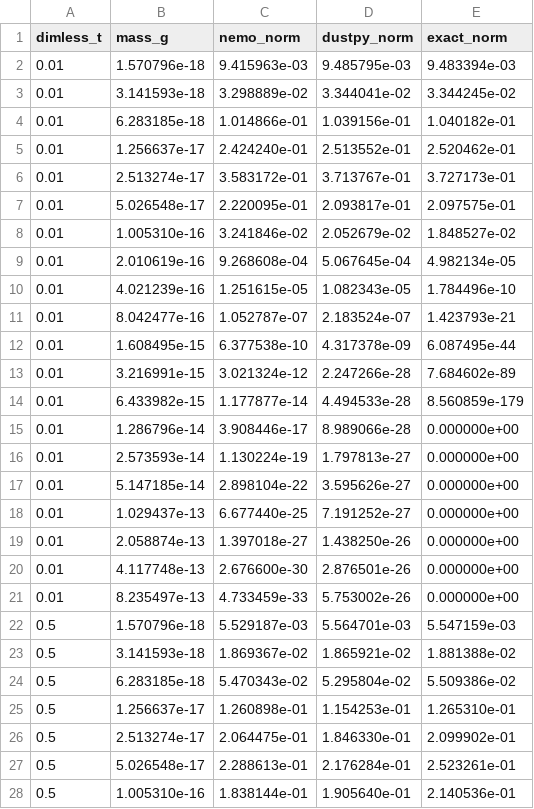
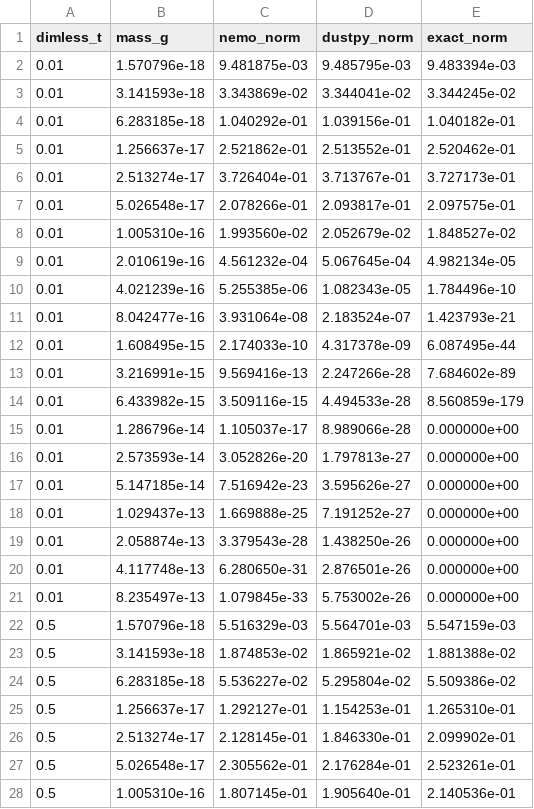
Before and after one commit to sachagavino/nemo, a TSV file: figures/coag_dustpy_data/compare_additive.tsv, drawn as a sheet; only a part is shown; the diff covers the shown part only.

```diff
--- a/figures/coag_dustpy_data/compare_additive.tsv
+++ b/figures/coag_dustpy_data/compare_additive.tsv
@@ -1,28 +1,28 @@
 dimless_t	mass_g	nemo_norm	dustpy_norm	exact_norm
-0.01	1.570796e-18	9.415963e-03	9.485795e-03	9.483394e-03
-0.01	3.141593e-18	3.298889e-02	3.344041e-02	3.344245e-02
-0.01	6.283185e-18	1.014866e-01	1.039156e-01	1.040182e-01
-0.01	1.256637e-17	2.424240e-01	2.513552e-01	2.520462e-01
-0.01	2.513274e-17	3.583172e-01	3.713767e-01	3.727173e-01
-0.01	5.026548e-17	2.220095e-01	2.093817e-01	2.097575e-01
-0.01	1.005310e-16	3.241846e-02	2.052679e-02	1.848527e-02
-0.01	2.010619e-16	9.268608e-04	5.067645e-04	4.982134e-05
-0.01	4.021239e-16	1.251615e-05	1.082343e-05	1.784496e-10
-0.01	8.042477e-16	1.052787e-07	2.183524e-07	1.423793e-21
-0.01	1.608495e-15	6.377538e-10	4.317378e-09	6.087495e-44
-0.01	3.216991e-15	3.021324e-12	2.247266e-28	7.684602e-89
-0.01	6.433982e-15	1.177877e-14	4.494533e-28	8.560859e-179
-0.01	1.286796e-14	3.908446e-17	8.989066e-28	0.000000e+00
-0.01	2.573593e-14	1.130224e-19	1.797813e-27	0.000000e+00
-0.01	5.147185e-14	2.898104e-22	3.595626e-27	0.000000e+00
-0.01	1.029437e-13	6.677440e-25	7.191252e-27	0.000000e+00
-0.01	2.058874e-13	1.397018e-27	1.438250e-26	0.000000e+00
-0.01	4.117748e-13	2.676600e-30	2.876501e-26	0.000000e+00
-0.01	8.235497e-13	4.733459e-33	5.753002e-26	0.000000e+00
-0.5	1.570796e-18	5.529187e-03	5.564701e-03	5.547159e-03
-0.5	3.141593e-18	1.869367e-02	1.865921e-02	1.881388e-02
-0.5	6.283185e-18	5.470343e-02	5.295804e-02	5.509386e-02
-0.5	1.256637e-17	1.260898e-01	1.154253e-01	1.265310e-01
-0.5	2.513274e-17	2.064475e-01	1.846330e-01	2.099902e-01
-0.5	5.026548e-17	2.288613e-01	2.176284e-01	2.523261e-01
-0.5	1.005310e-16	1.838144e-01	1.905640e-01	2.140536e-01
+0.01	1.570796e-18	9.481875e-03	9.485795e-03	9.483394e-03
+0.01	3.141593e-18	3.343869e-02	3.344041e-02	3.344245e-02
+0.01	6.283185e-18	1.040292e-01	1.039156e-01	1.040182e-01
+0.01	1.256637e-17	2.521862e-01	2.513552e-01	2.520462e-01
+0.01	2.513274e-17	3.726404e-01	3.713767e-01	3.727173e-01
+0.01	5.026548e-17	2.078266e-01	2.093817e-01	2.097575e-01
+0.01	1.005310e-16	1.993560e-02	2.052679e-02	1.848527e-02
+0.01	2.010619e-16	4.561232e-04	5.067645e-04	4.982134e-05
+0.01	4.021239e-16	5.255385e-06	1.082343e-05	1.784496e-10
+0.01	8.042477e-16	3.931064e-08	2.183524e-07	1.423793e-21
+0.01	1.608495e-15	2.174033e-10	4.317378e-09	6.087495e-44
+0.01	3.216991e-15	9.569416e-13	2.247266e-28	7.684602e-89
+0.01	6.433982e-15	3.509116e-15	4.494533e-28	8.560859e-179
+0.01	1.286796e-14	1.105037e-17	8.989066e-28	0.000000e+00
+0.01	2.573593e-14	3.052826e-20	1.797813e-27	0.000000e+00
+0.01	5.147185e-14	7.516942e-23	3.595626e-27	0.000000e+00
+0.01	1.029437e-13	1.669888e-25	7.191252e-27	0.000000e+00
+0.01	2.058874e-13	3.379543e-28	1.438250e-26	0.000000e+00
+0.01	4.117748e-13	6.280650e-31	2.876501e-26	0.000000e+00
+0.01	8.235497e-13	1.079845e-33	5.753002e-26	0.000000e+00
+0.5	1.570796e-18	5.516329e-03	5.564701e-03	5.547159e-03
+0.5	3.141593e-18	1.874853e-02	1.865921e-02	1.881388e-02
+0.5	6.283185e-18	5.536227e-02	5.295804e-02	5.509386e-02
+0.5	1.256637e-17	1.292127e-01	1.154253e-01	1.265310e-01
+0.5	2.513274e-17	2.128145e-01	1.846330e-01	2.099902e-01
+0.5	5.026548e-17	2.305562e-01	2.176284e-01	2.523261e-01
+0.5	1.005310e-16	1.807145e-01	1.905640e-01	2.140536e-01
```
Also changed, not shown: 53 edited cells elsewhere in this file, figures/coag_dustpy_data/compare_constant.tsv, 7 other files.
